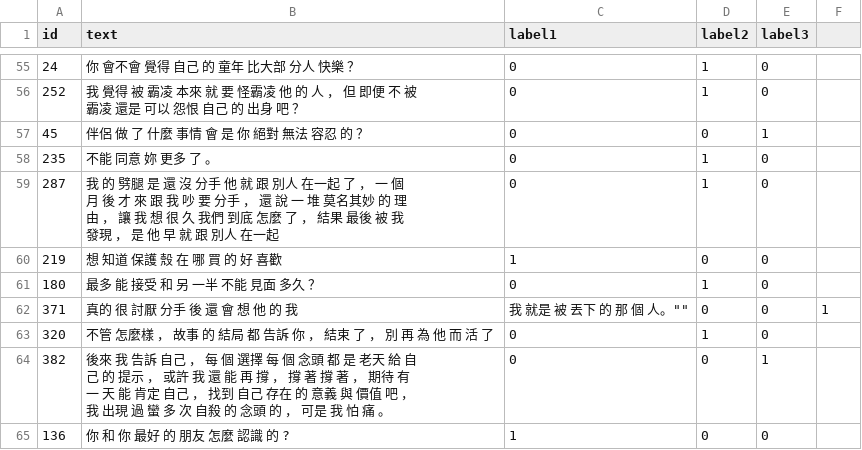
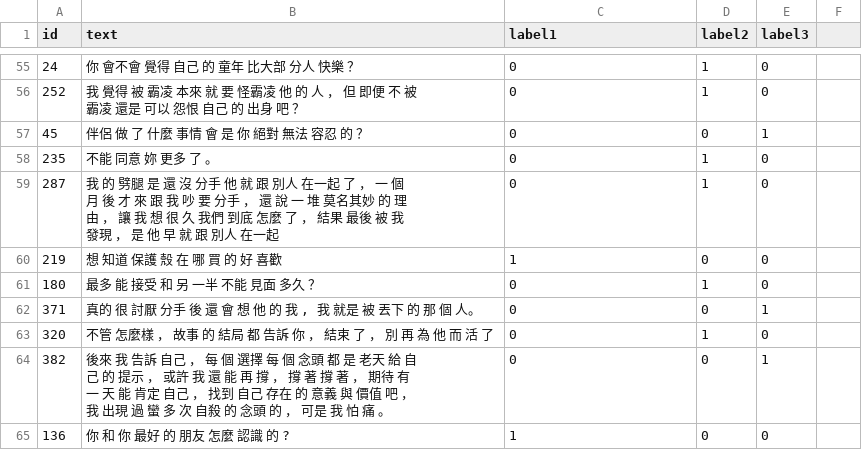
Before and after one commit to ttpss930141011/Project, a CSV file: sample/data/valid.csv, drawn as a sheet; only a part is shown, gaps mark what is left out.

```diff
--- a/sample/data/valid.csv
+++ b/sample/data/valid.csv
@@ -61,3 +61,3 @@
 180,"最多 能 接受 和 另 一半 不能 見面 多久 ？",0,1,0
-371,""真的 很 討厭 分手 後 還 會 想 他 的 我 , 我 就是 被 丟下 的 那 個 人。"",0,0,1
+371,"真的 很 討厭 分手 後 還 會 想 他 的 我 , 我 就是 被 丟下 的 那 個 人。",0,0,1
 320,"不管 怎麼樣 ， 故事 的 結局 都 告訴 你 ， 結束 了 ， 別 再 為 他 而 活 了 ",0,1,0
```
Also changed, not shown: sample/data/train.csv.
